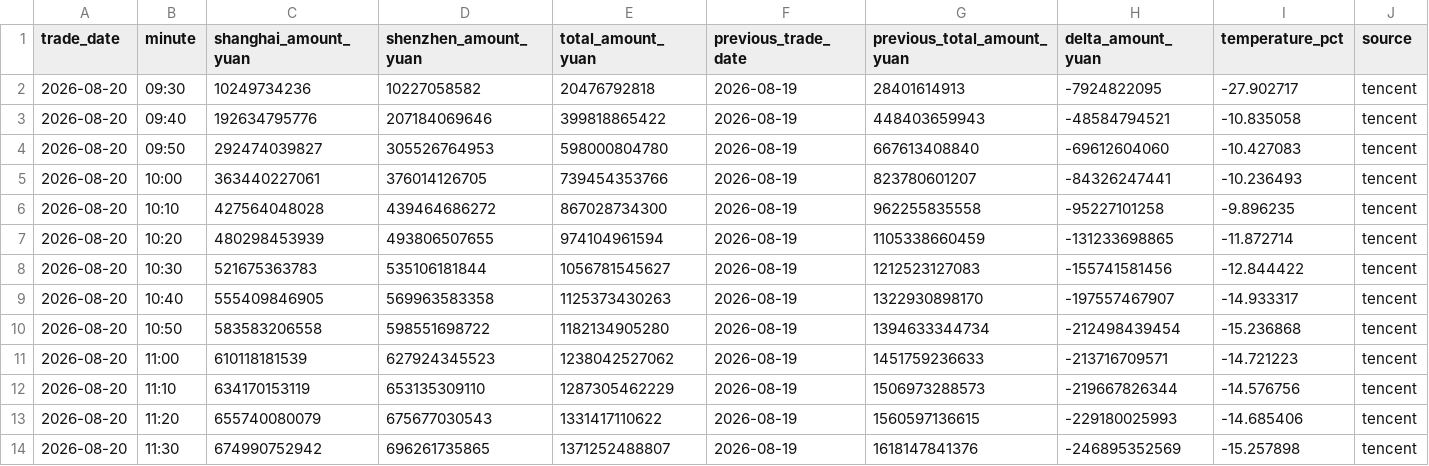
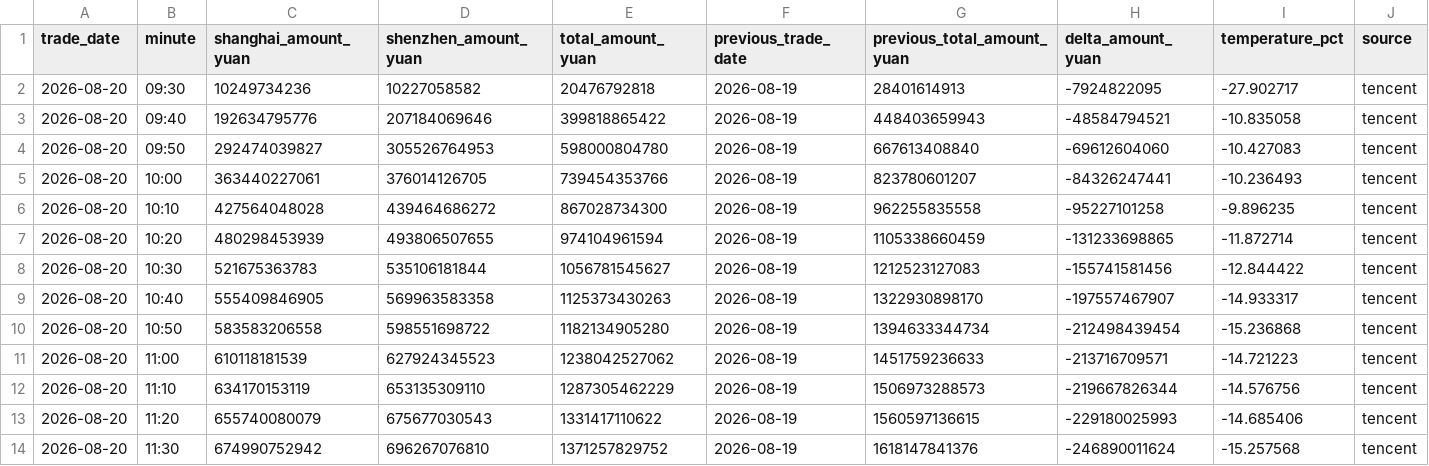
Before and after one commit to huyuyua/myfirstproject, a CSV file: docs/history/2026/2026-08-20.csv, drawn as a sheet; only a part is shown; the diff names each change by its address in the sheet, - before the commit and + after, or states it on an @@ line.

```diff
--- a/docs/history/2026/2026-08-20.csv
+++ b/docs/history/2026/2026-08-20.csv
-D14 (shenzhen_amount_yuan): 696261735865
+D14 (shenzhen_amount_yuan): 696267076810
-E14 (total_amount_yuan): 1371252488807
+E14 (total_amount_yuan): 1371257829752
-H14 (delta_amount_yuan): -246895352569
+H14 (delta_amount_yuan): -246890011624
-I14 (temperature_pct): -15.257898
+I14 (temperature_pct): -15.257568
```
Also changed, not shown: 4 other files.
